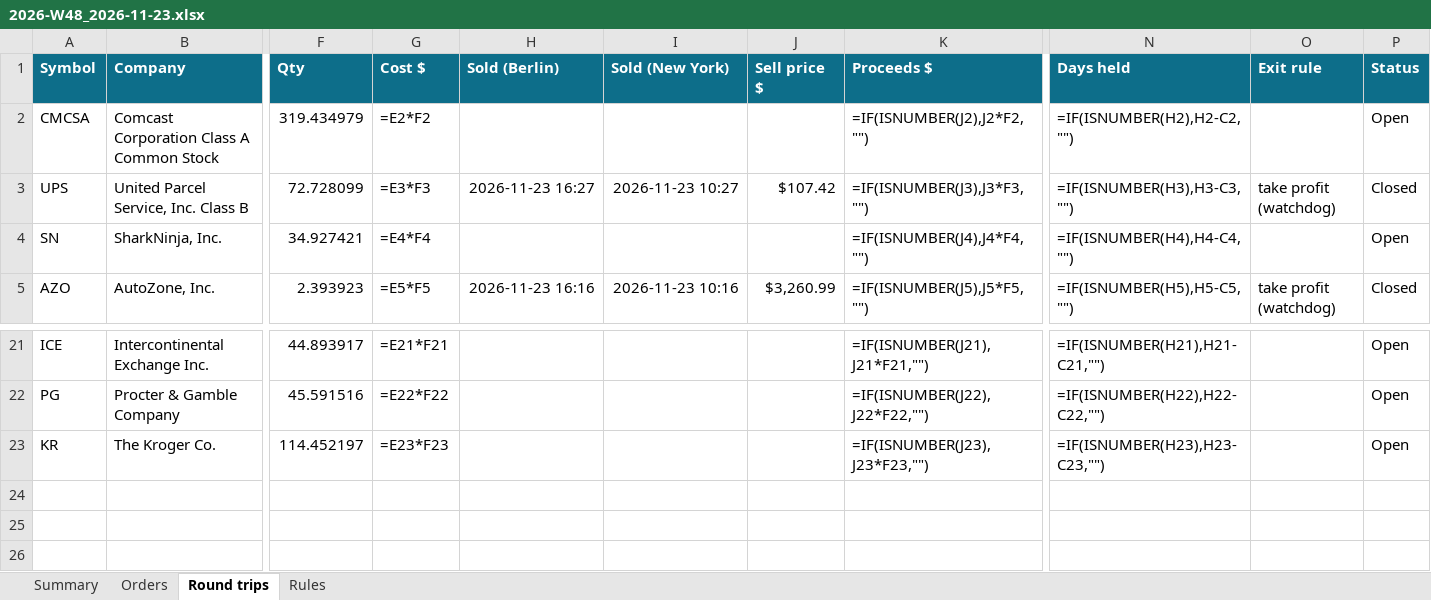
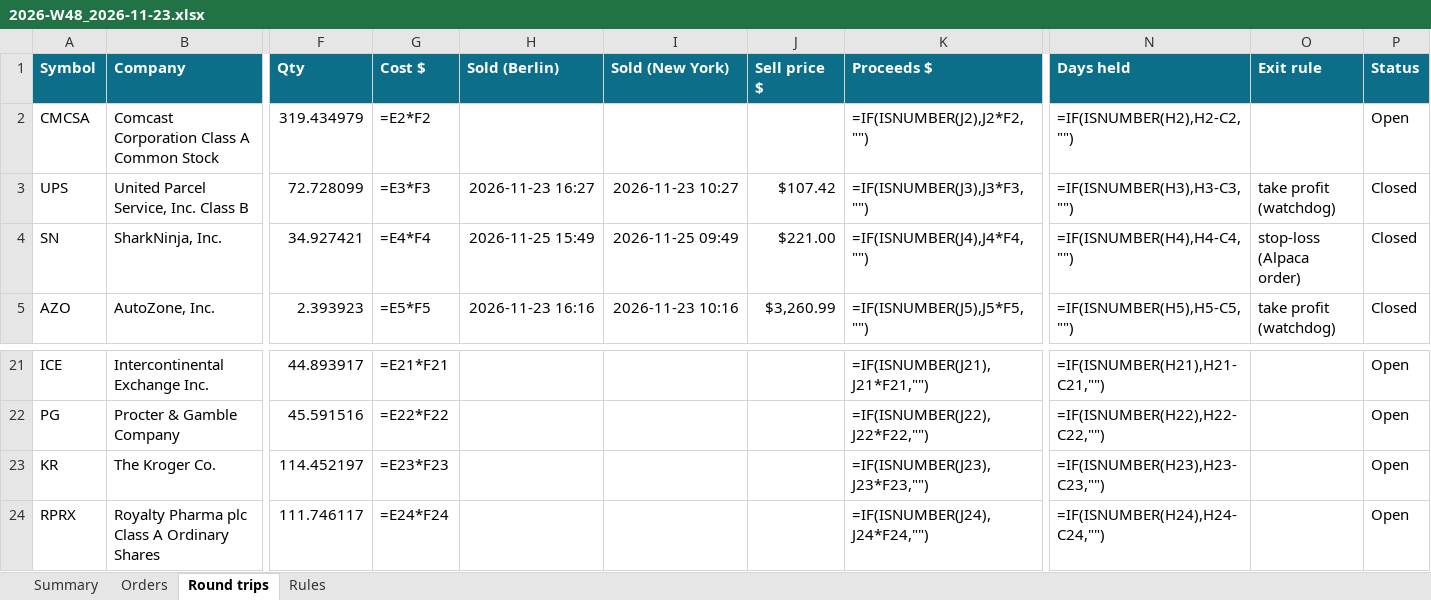
Before and after one commit to minto2196/my-claude-trade, an Excel workbook: trade-records/excel/2026-W48_2026-11-23.xlsx, sheet Round trips, drawn as a sheet; only a part is shown, gaps mark what is left out; values as stored, in another font and other column widths than the file's, no borders; formulas without a stored value are shown as written; conditional formats and table styles not drawn; rows hold the shown columns only; the diff names each change by its address in the sheet, - before the commit and + after, or states it on an @@ line.

```diff
--- a/trade-records/excel/2026-W48_2026-11-23.xlsx (sheet Round trips)
+++ b/trade-records/excel/2026-W48_2026-11-23.xlsx (sheet Round trips)
-H4 (Sold (Berlin)): (empty)
+H4 (Sold (Berlin)): 2026-11-25 15:49
-I4 (Sold (New York)): (empty)
+I4 (Sold (New York)): 2026-11-25 09:49
-J4 (Sell price $): (empty)
+J4 (Sell price $): $221.00
-O4 (Exit rule): (empty)
+O4 (Exit rule): stop-loss (Alpaca order)
-P4 (Status): Open
+P4 (Status): Closed
+row 24: RPRX | Royalty Pharma plc Class A Ordinary Shares | 111.746117 | =E24*F24 |  |  |  | =IF(ISNUMBER(J24),J24*F24,"") | =IF(ISNUMBER(H24),H24-C24,"") |  | Open
```
Also changed, not shown: sheet Orders, sheet Summary, 5 other files.
